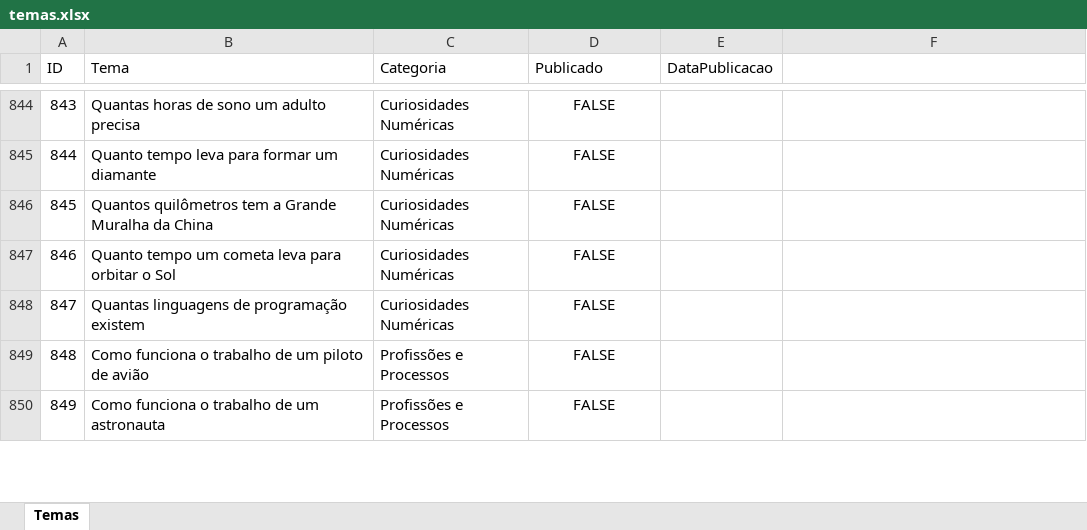
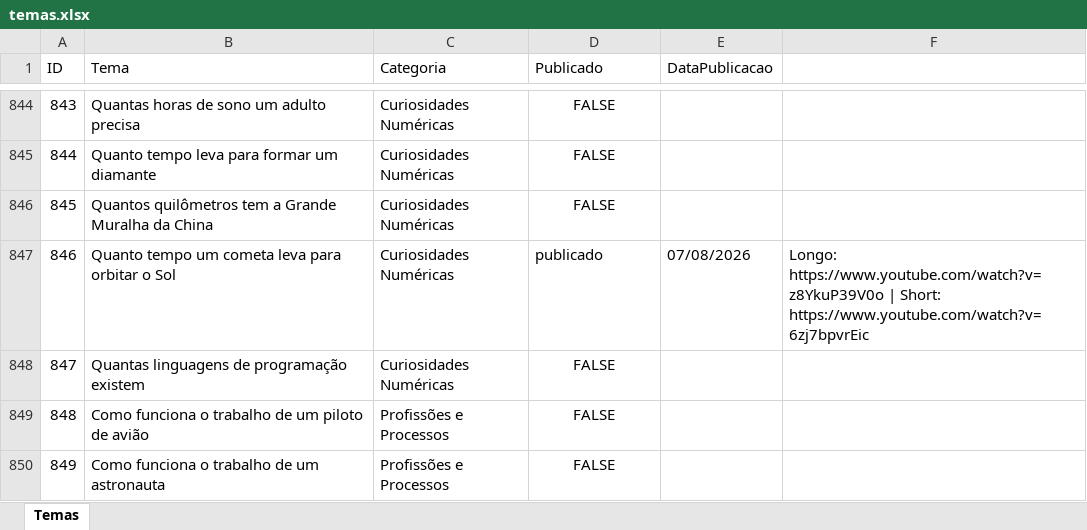
Before and after one commit to wilianjanez/InfoClubYT, an Excel workbook: temas/temas.xlsx, sheet Temas, drawn as a sheet; only a part is shown, gaps mark what is left out; values as stored, in another font and other column widths than the file's, no borders; the diff names each change by its address in the sheet, - before the commit and + after, or states it on an @@ line.

```diff
--- a/temas/temas.xlsx (sheet Temas)
+++ b/temas/temas.xlsx (sheet Temas)
-D847 (Publicado): FALSE
+D847 (Publicado): publicado
-D847 alignment: center
+D847 alignment: left
-E847 (DataPublicacao): (empty)
+E847 (DataPublicacao): 07/08/2026
-F847: (empty)
+F847: Longo: https://www.youtube.com/watch?v=z8YkuP39V0o | Short: https://www.youtube.com/watch?v=6zj7bpvrEic
```
